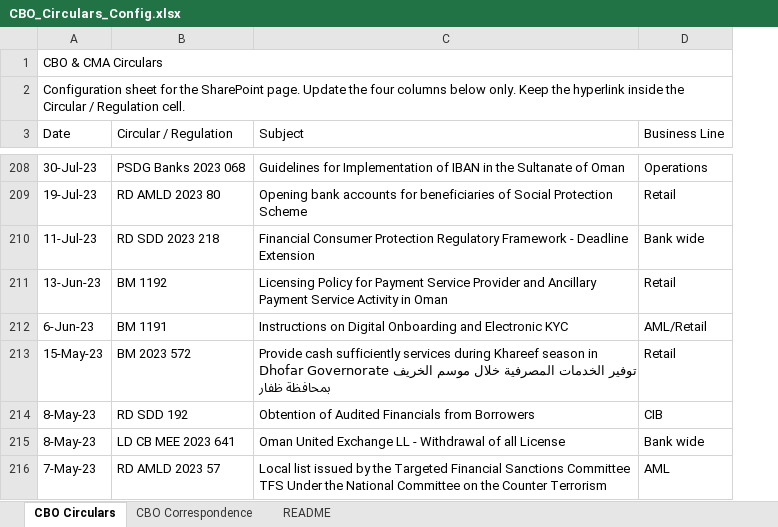
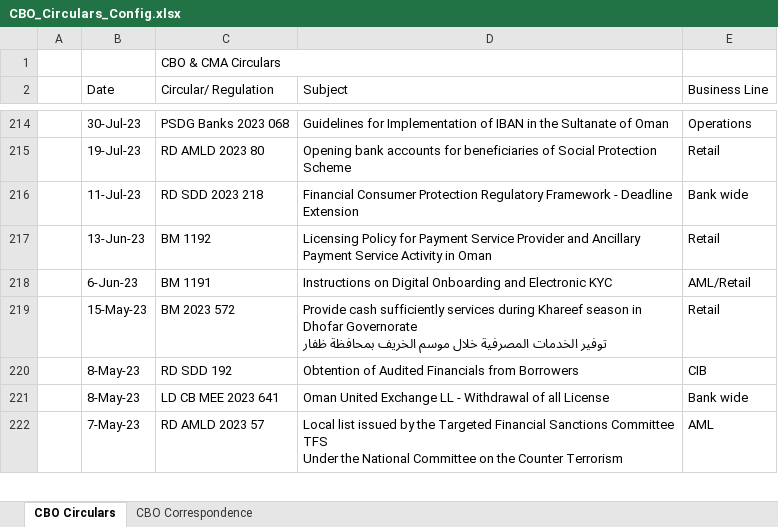
Before and after one commit to n0mks/Nahyan-, an Excel workbook: CBO_Circulars_Config.xlsx, sheet CBO Circulars, drawn as a sheet; only a part is shown, gaps mark what is left out; values as stored, in another font and other column widths than the file's, no cell formats; charts and pictures and table styles not drawn; removed rows and columns are numbered as before the commit, all else as after; the diff covers the shown part only; the diff names each change by its address in the sheet, - before the commit and + after, or states it on an @@ line.

```diff
--- a/CBO_Circulars_Config.xlsx (sheet CBO Circulars)
+++ b/CBO_Circulars_Config.xlsx (sheet CBO Circulars)
-sheet tab: README
+column A, empty
-row 1: CBO & CMA Circulars
-row 2: Configuration sheet for the SharePoint page. Update the four columns below only. Keep the hyperlink inside the Circular / Regulation cell.
+row 1:  |  | CBO & CMA Circulars
-C2: Circular / Regulation
+C2: Circular/ Regulation
-D219 (Subject): …بمحافظة ظفار
+D219 (Subject): …بمحافظة ظفار
-D222 (Subject): …Counter Terrorism
+D222 (Subject): …Counter Terrorism
```
Also changed, not shown: 7 added rows and 48 edited cells elsewhere in this sheet, sheet CBO Correspondence, cell formats, charts or pictures.
